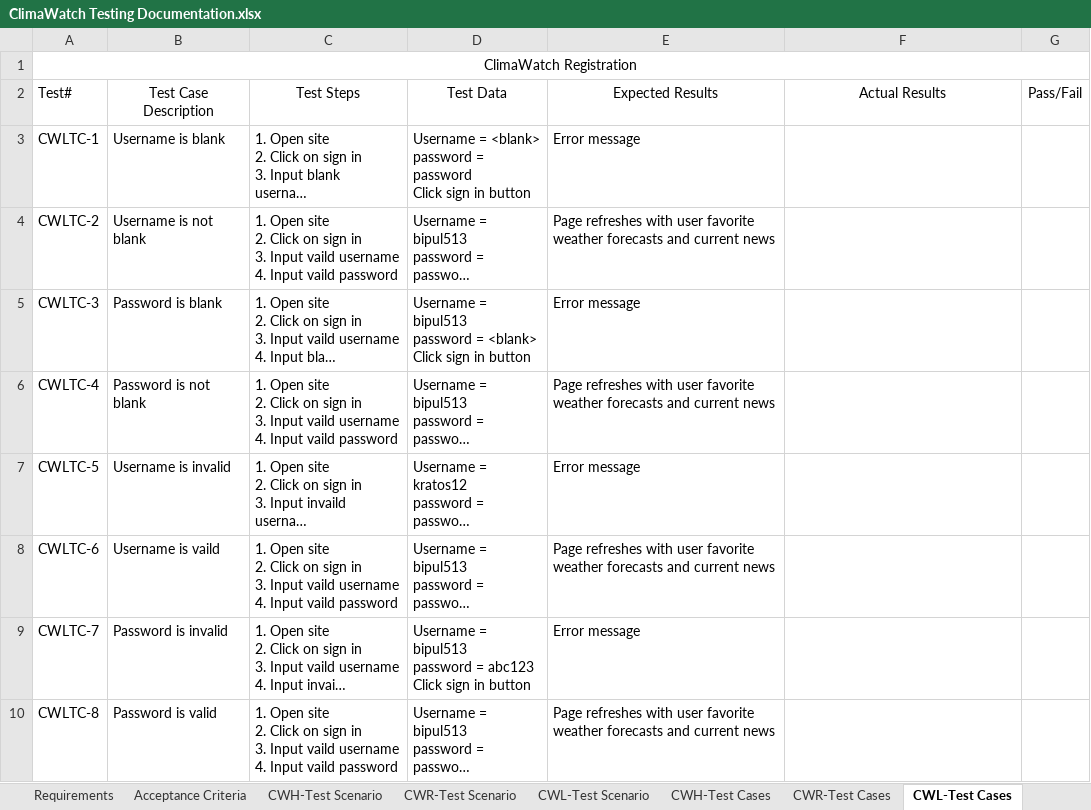
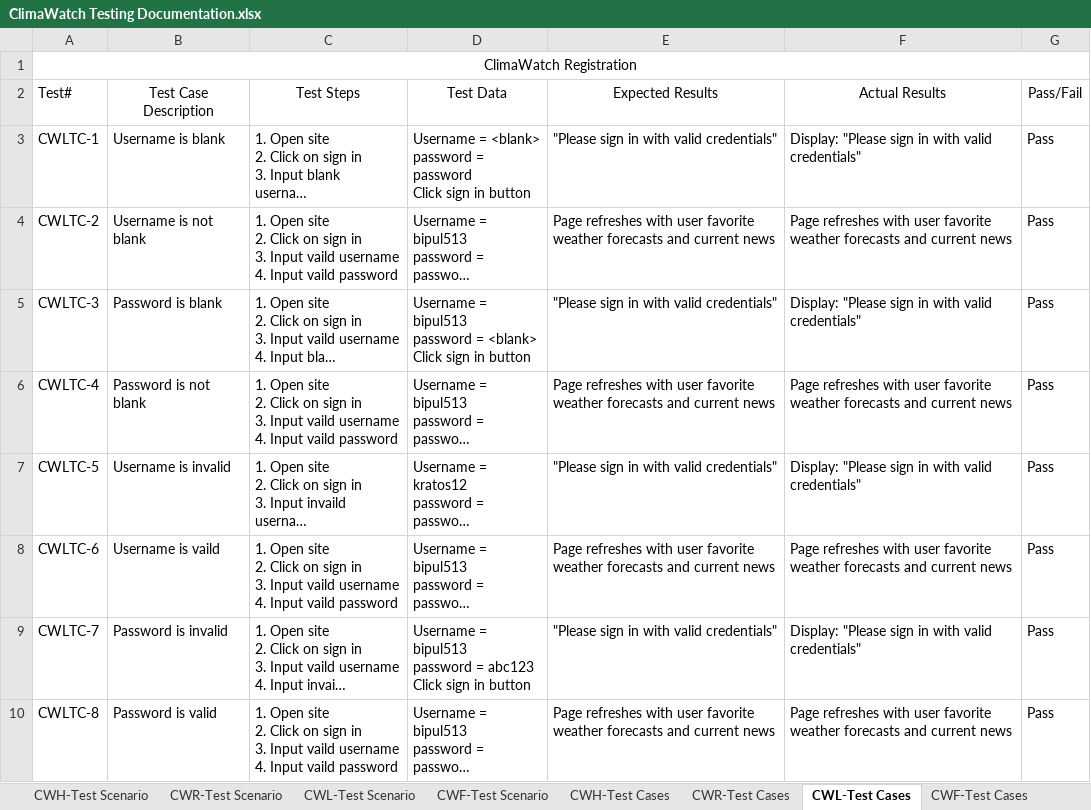
Before and after one commit to STM2050/ClimaWatch-Testing-Documentation, an Excel workbook: ClimaWatch Testing Documentation.xlsx, sheet CWL-Test Cases, drawn as a sheet; long unchanged cells end in …; values as stored, in another font and other column widths than the file's, no borders; the diff names each change by its address in the sheet, - before the commit and + after, or states it on an @@ line.

```diff
--- a/ClimaWatch Testing Documentation.xlsx (sheet CWL-Test Cases)
+++ b/ClimaWatch Testing Documentation.xlsx (sheet CWL-Test Cases)
+sheet tab: CWF-Test Scenario
+sheet tab: CWF-Test Cases
-E3 (Expected Results): Error message
+E3 (Expected Results): "Please sign in with valid credentials"
-F3 (Actual Results): (empty)
+F3 (Actual Results): Display: "Please sign in with valid credentials"
-G3:G10 (Pass/Fail): (empty)
+G3:G10 (Pass/Fail): Pass
-F4 (Actual Results): (empty)
+F4 (Actual Results): Page refreshes with user favorite weather forecasts and current news
-E5 (Expected Results): Error message
+E5 (Expected Results): "Please sign in with valid credentials"
-F5 (Actual Results): (empty)
+F5 (Actual Results): Display: "Please sign in with valid credentials"
-F6 (Actual Results): (empty)
+F6 (Actual Results): Page refreshes with user favorite weather forecasts and current news
-E7 (Expected Results): Error message
+E7 (Expected Results): "Please sign in with valid credentials"
-F7 (Actual Results): (empty)
+F7 (Actual Results): Display: "Please sign in with valid credentials"
-F8 (Actual Results): (empty)
+F8 (Actual Results): Page refreshes with user favorite weather forecasts and current news
-E9 (Expected Results): Error message
+E9 (Expected Results): "Please sign in with valid credentials"
-F9 (Actual Results): (empty)
+F9 (Actual Results): Display: "Please sign in with valid credentials"
-F10 (Actual Results): (empty)
+F10 (Actual Results): Page refreshes with user favorite weather forecasts and current news
```
Also changed, not shown: sheet CWH-Test Cases, sheet Requirements, sheet CWR-Test Cases, sheet CWH-Test Scenario, 1 other file.
